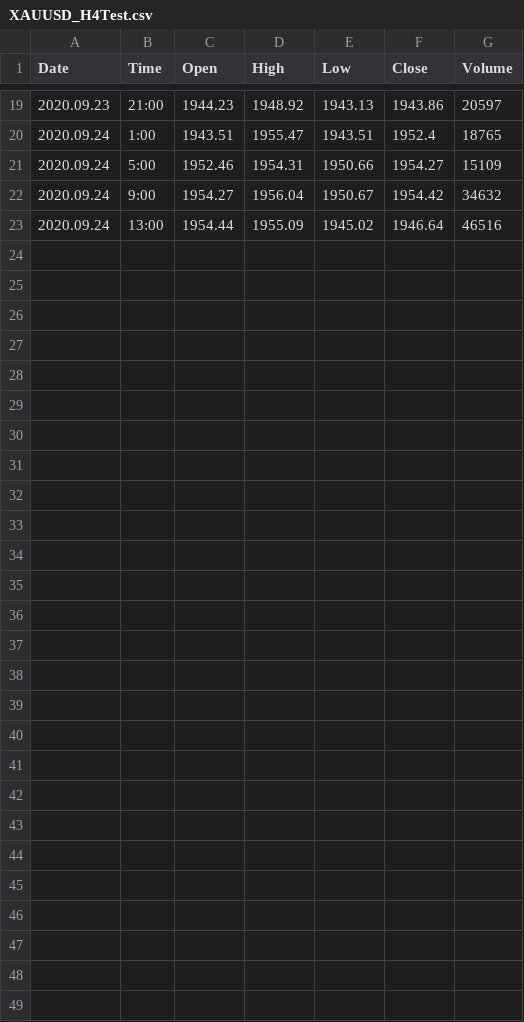
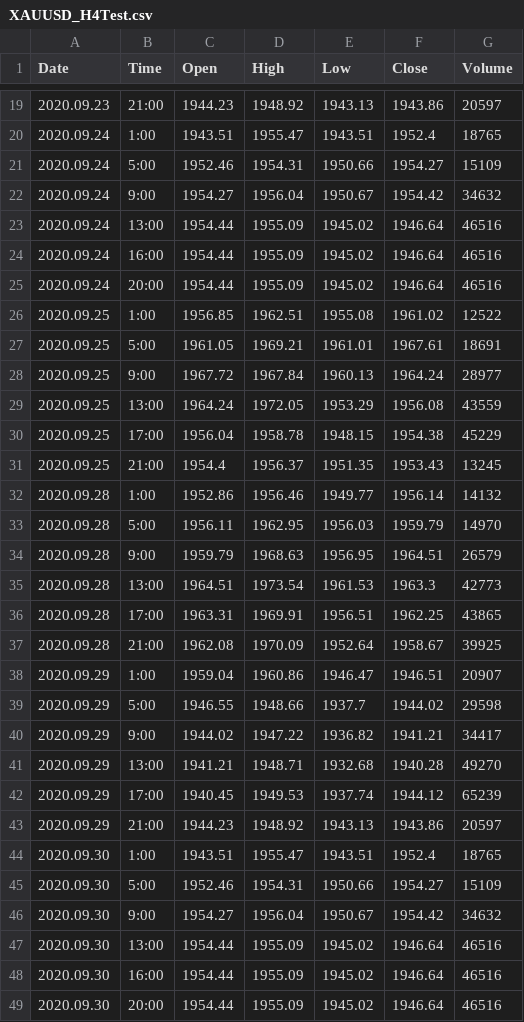
Before and after one commit to sayvansh/median, a CSV file: XAUUSD_H4Test.csv, drawn as a sheet; only a part is shown, gaps mark what is left out.

Commit message:
Update XAUUSD_H4Test.csv

```diff
--- a/XAUUSD_H4Test.csv
+++ b/XAUUSD_H4Test.csv
@@ -23 +23,27 @@ Date,Time,Open,High,Low,Close,Volume
 2020.09.24,13:00,1954.44,1955.09,1945.02,1946.64,46516
+2020.09.24,16:00,1954.44,1955.09,1945.02,1946.64,46516
+2020.09.24,20:00,1954.44,1955.09,1945.02,1946.64,46516
+2020.09.25,1:00,1956.85,1962.51,1955.08,1961.02,12522
+2020.09.25,5:00,1961.05,1969.21,1961.01,1967.61,18691
+2020.09.25,9:00,1967.72,1967.84,1960.13,1964.24,28977
+2020.09.25,13:00,1964.24,1972.05,1953.29,1956.08,43559
+2020.09.25,17:00,1956.04,1958.78,1948.15,1954.38,45229
+2020.09.25,21:00,1954.4,1956.37,1951.35,1953.43,13245
+2020.09.28,1:00,1952.86,1956.46,1949.77,1956.14,14132
+2020.09.28,5:00,1956.11,1962.95,1956.03,1959.79,14970
+2020.09.28,9:00,1959.79,1968.63,1956.95,1964.51,26579
+2020.09.28,13:00,1964.51,1973.54,1961.53,1963.3,42773
+2020.09.28,17:00,1963.31,1969.91,1956.51,1962.25,43865
+2020.09.28,21:00,1962.08,1970.09,1952.64,1958.67,39925
+2020.09.29,1:00,1959.04,1960.86,1946.47,1946.51,20907
+2020.09.29,5:00,1946.55,1948.66,1937.7,1944.02,29598
+2020.09.29,9:00,1944.02,1947.22,1936.82,1941.21,34417
+2020.09.29,13:00,1941.21,1948.71,1932.68,1940.28,49270
+2020.09.29,17:00,1940.45,1949.53,1937.74,1944.12,65239
+2020.09.29,21:00,1944.23,1948.92,1943.13,1943.86,20597
+2020.09.30,1:00,1943.51,1955.47,1943.51,1952.4,18765
+2020.09.30,5:00,1952.46,1954.31,1950.66,1954.27,15109
+2020.09.30,9:00,1954.27,1956.04,1950.67,1954.42,34632
+2020.09.30,13:00,1954.44,1955.09,1945.02,1946.64,46516
+2020.09.30,16:00,1954.44,1955.09,1945.02,1946.64,46516
+2020.09.30,20:00,1954.44,1955.09,1945.02,1946.64,46516
```
